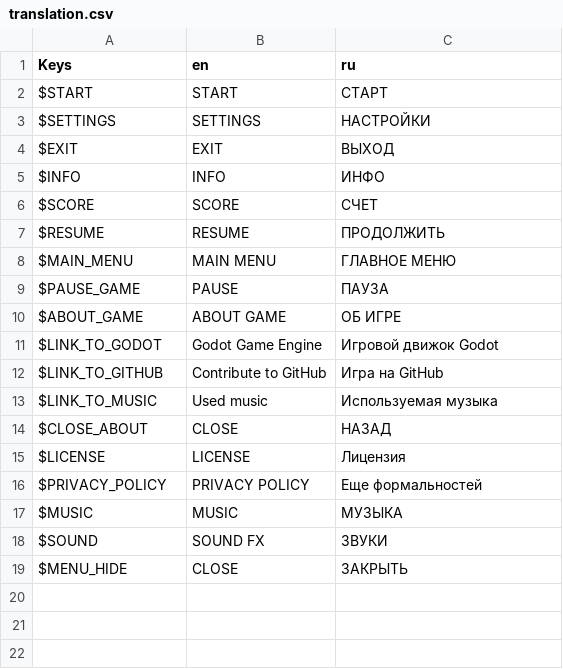
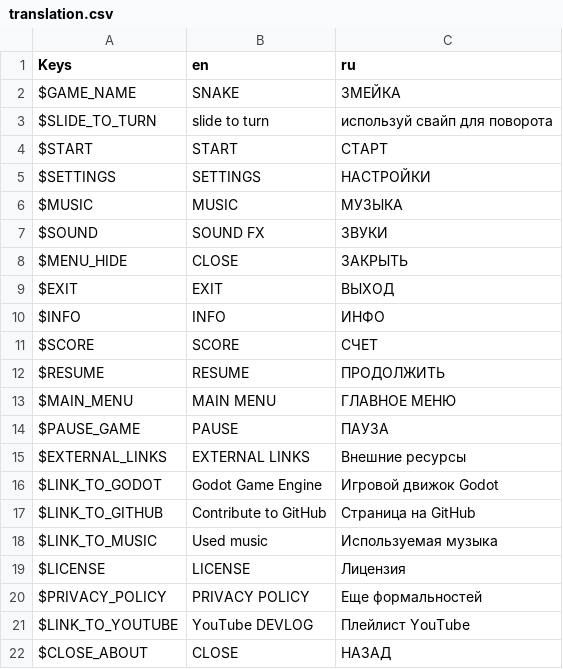
Before and after one commit to code-with-max/classic_snake_4, a CSV file: translate/translation.csv, drawn as a sheet.

```diff
--- a/translate/translation.csv
+++ b/translate/translation.csv
@@ -1,4 +1,9 @@
 Keys,en,ru
+$GAME_NAME,SNAKE,ЗМЕЙКА
+$SLIDE_TO_TURN,slide to turn,используй свайп для поворота
 $START,START,СТАРТ
 $SETTINGS,SETTINGS,НАСТРОЙКИ
+$MUSIC,MUSIC,МУЗЫКА
+$SOUND,SOUND FX,ЗВУКИ
+$MENU_HIDE,CLOSE,ЗАКРЫТЬ
 $EXIT,EXIT,ВЫХОД
@@ -9,11 +14,9 @@ $MAIN_MENU,MAIN MENU,ГЛАВНОЕ МЕНЮ
 $PAUSE_GAME,PAUSE,ПАУЗА
-$ABOUT_GAME,ABOUT GAME,ОБ ИГРЕ
+$EXTERNAL_LINKS,EXTERNAL LINKS,Внешние ресурсы
 $LINK_TO_GODOT,Godot Game Engine,Игровой движок Godot
-$LINK_TO_GITHUB,Contribute to GitHub,Игра на GitHub
+$LINK_TO_GITHUB,Contribute to GitHub,Страница на GitHub
 $LINK_TO_MUSIC,Used music,Используемая музыка
-$CLOSE_ABOUT,CLOSE,НАЗАД
 $LICENSE,LICENSE,Лицензия
 $PRIVACY_POLICY,PRIVACY POLICY,Еще формальностей
-$MUSIC,MUSIC,МУЗЫКА
-$SOUND,SOUND FX,ЗВУКИ
-$MENU_HIDE,CLOSE,ЗАКРЫТЬ
+$LINK_TO_YOUTUBE,YouTube DEVLOG,Плейлист YouTube
+$CLOSE_ABOUT,CLOSE,НАЗАД
```
Also changed, not shown: 32 other files.
